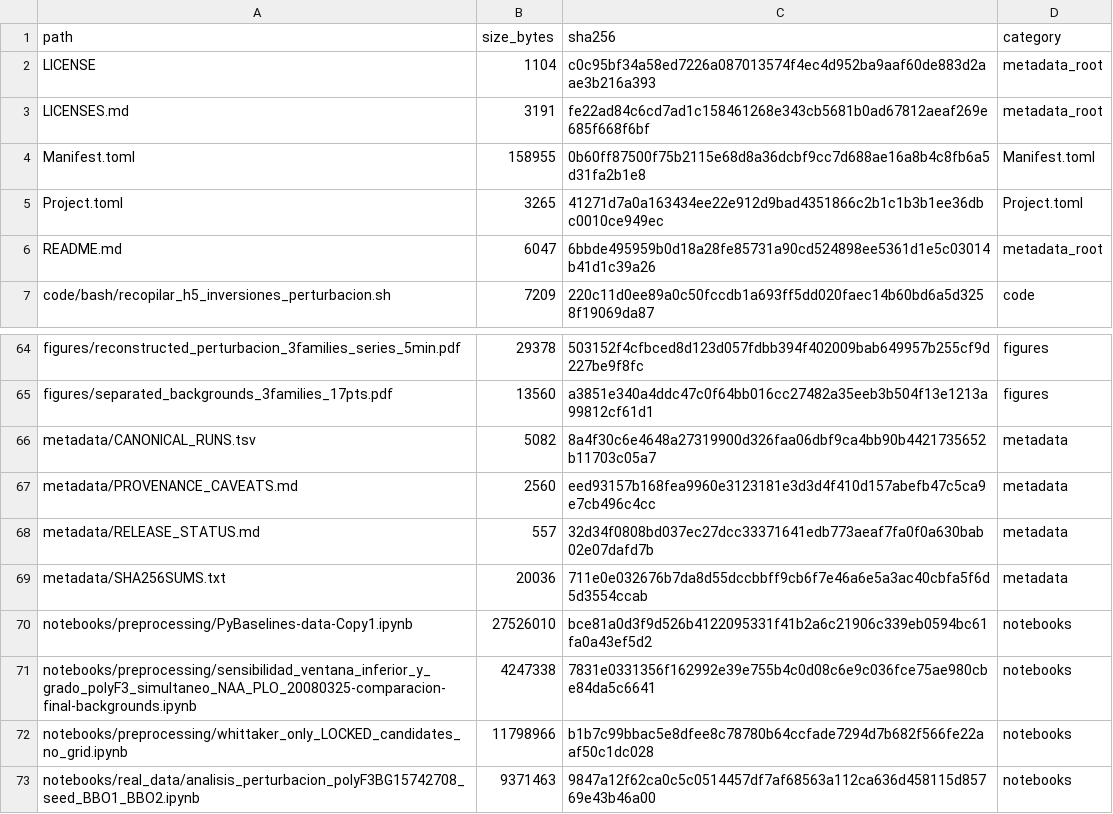
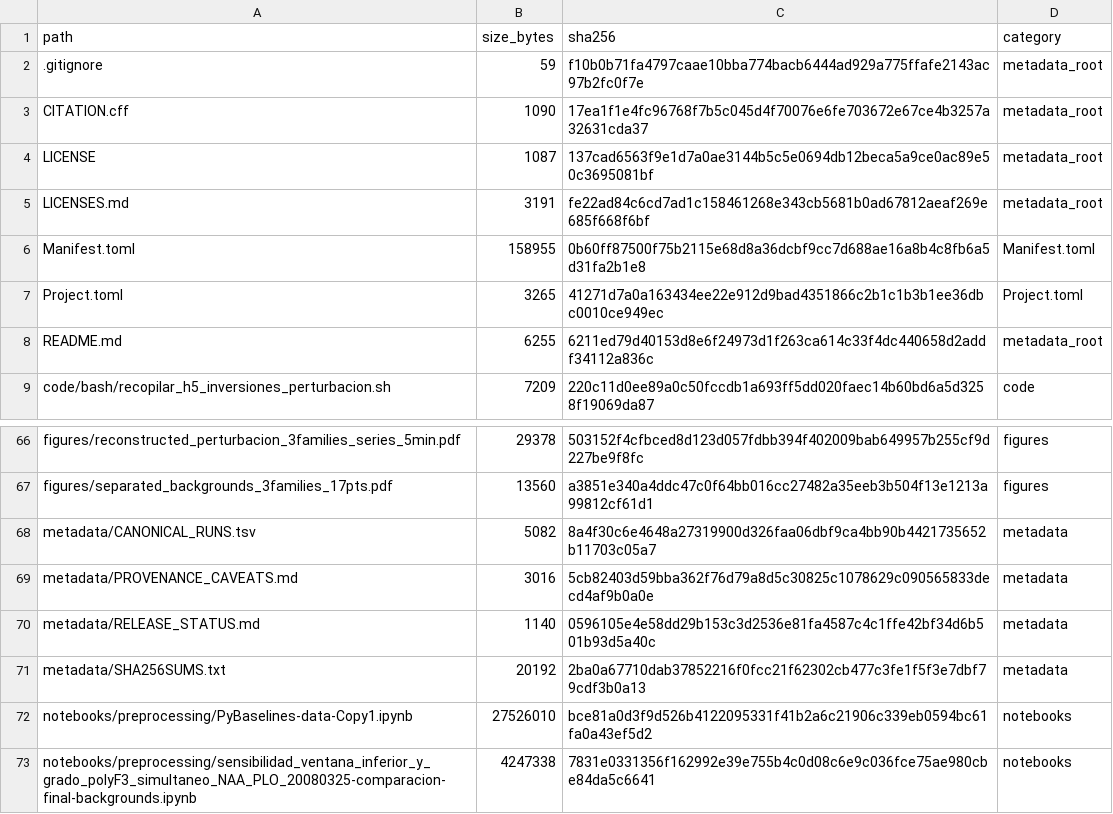
Before and after one commit to jpvelasquez/solar-flare-vlf-inversion, a TSV file: metadata/MANIFEST.tsv, drawn as a sheet; only a part is shown, gaps mark what is left out; the shorter side is filled out with more unchanged rows.

Commit message:
Refresh repository integrity metadata

```diff
--- a/metadata/MANIFEST.tsv
+++ b/metadata/MANIFEST.tsv
@@ -1,3 +1,5 @@
 path	size_bytes	sha256	category
-LICENSE	1104	c0c95bf34a58ed7226a087013574f4ec4d952ba9aaf60de883d2aae3b216a393	metadata_root
+.gitignore	59	f10b0b71fa4797caae10bba774bacb6444ad929a775ffafe2143ac97b2fc0f7e	metadata_root
+CITATION.cff	1090	17ea1f1e4fc96768f7b5c045d4f70076e6fe703672e67ce4b3257a32631cda37	metadata_root
+LICENSE	1087	137cad6563f9e1d7a0ae3144b5c5e0694db12beca5a9ce0ac89e50c3695081bf	metadata_root
 LICENSES.md	3191	fe22ad84c6cd7ad1c158461268e343cb5681b0ad67812aeaf269e685f668f6bf	metadata_root
@@ -5,3 +7,3 @@ Manifest.toml	158955	0b60ff87500f75b2115e68d8a36dcbf9cc7d688ae16a8b4c8fb6a5d31fa
 Project.toml	3265	41271d7a0a163434ee22e912d9bad4351866c2b1c1b3b1ee36dbc0010ce949ec	Project.toml
-README.md	6047	6bbde495959b0d18a28fe85731a90cd524898ee5361d1e5c03014b41d1c39a26	metadata_root
+README.md	6255	6211ed79d40153d8e6f24973d1f263ca614c33f4dc440658d2addf34112a836c	metadata_root
 code/bash/recopilar_h5_inversiones_perturbacion.sh	7209	220c11d0ee89a0c50fccdb1a693ff5dd020faec14b60bd6a5d3258f19069da87	code
@@ -66,5 +68,5 @@ figures/separated_backgrounds_3families_17pts.pdf	13560	a3851e340a4ddc47c0f64bb0
 metadata/CANONICAL_RUNS.tsv	5082	8a4f30c6e4648a27319900d326faa06dbf9ca4bb90b4421735652b11703c05a7	metadata
-metadata/PROVENANCE_CAVEATS.md	2560	eed93157b168fea9960e3123181e3d3d4f410d157abefb47c5ca9e7cb496c4cc	metadata
-metadata/RELEASE_STATUS.md	557	32d34f0808bd037ec27dcc33371641edb773aeaf7fa0f0a630bab02e07dafd7b	metadata
-metadata/SHA256SUMS.txt	20036	711e0e032676b7da8d55dccbbff9cb6f7e46a6e5a3ac40cbfa5f6d5d3554ccab	metadata
+metadata/PROVENANCE_CAVEATS.md	3016	5cb82403d59bba362f76d79a8d5c30825c1078629c090565833decd4af9b0a0e	metadata
+metadata/RELEASE_STATUS.md	1140	0596105e4e58dd29b153c3d2536e81fa4587c4c1ffe42bf34d6b501b93d5a40c	metadata
+metadata/SHA256SUMS.txt	20192	2ba0a67710dab37852216f0fcc21f62302cb477c3fe1f5f3e7dbf79cdf3b0a13	metadata
 notebooks/preprocessing/PyBaselines-data-Copy1.ipynb	27526010	bce81a0d3f9d526b4122095331f41b2a6c21906c339eb0594bc61fa0a43ef5d2	notebooks
```
Also changed, not shown: 1 other file.
